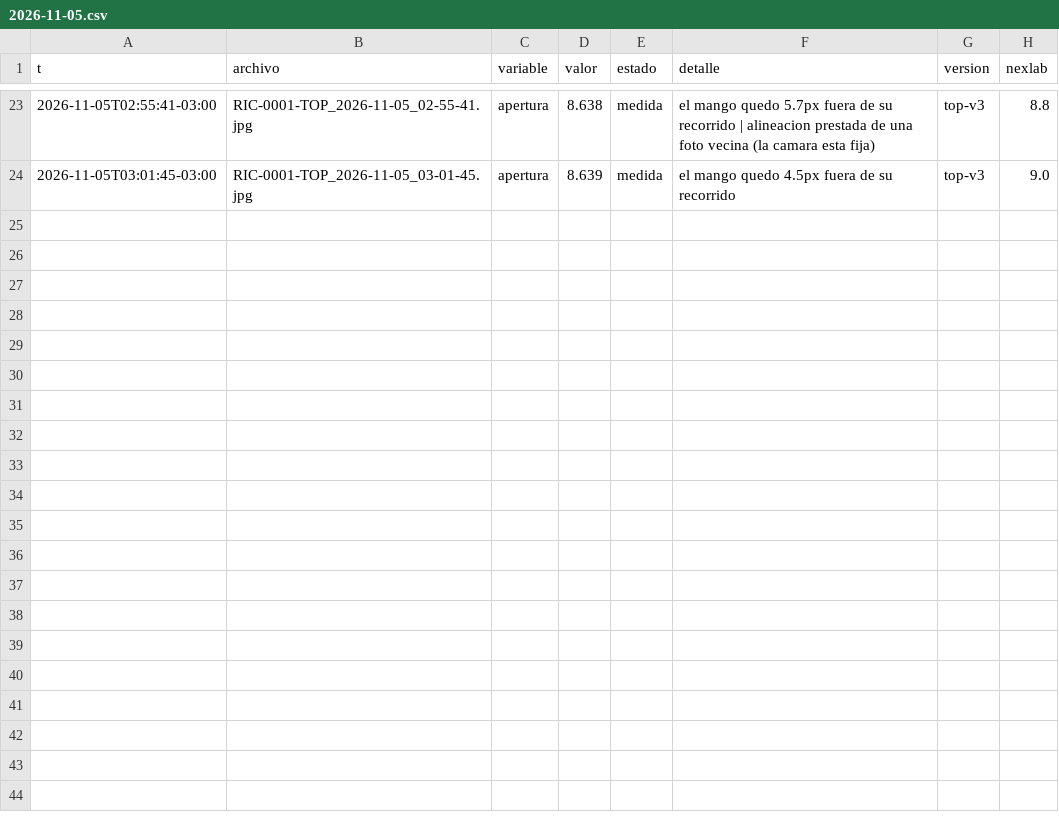
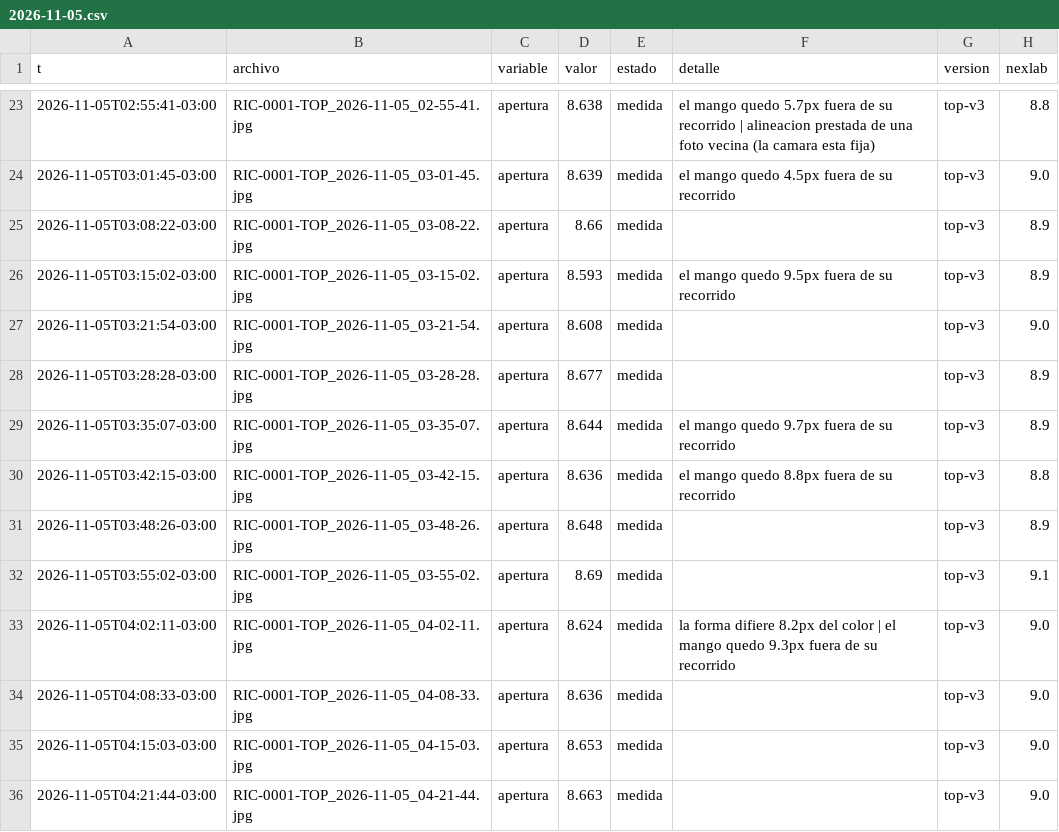
Before and after one commit to Andyyff/tesis-saman, a CSV file: datos/lecturas/top/2026-11-05.csv, drawn as a sheet; only a part is shown, gaps mark what is left out.

```diff
--- a/datos/lecturas/top/2026-11-05.csv
+++ b/datos/lecturas/top/2026-11-05.csv
@@ -24 +24,13 @@ t,archivo,variable,valor,estado,detalle,version,nexlab
 2026-11-05T03:01:45-03:00,RIC-0001-TOP_2026-11-05_03-01-45.jpg,apertura,8.639,medida,el mango quedo 4.5px fuera de su recorrido,top-v3,9.0
+2026-11-05T03:08:22-03:00,RIC-0001-TOP_2026-11-05_03-08-22.jpg,apertura,8.66,medida,,top-v3,8.9
+2026-11-05T03:15:02-03:00,RIC-0001-TOP_2026-11-05_03-15-02.jpg,apertura,8.593,medida,el mango quedo 9.5px fuera de su recorrido,top-v3,8.9
+2026-11-05T03:21:54-03:00,RIC-0001-TOP_2026-11-05_03-21-54.jpg,apertura,8.608,medida,,top-v3,9.0
+2026-11-05T03:28:28-03:00,RIC-0001-TOP_2026-11-05_03-28-28.jpg,apertura,8.677,medida,,top-v3,8.9
+2026-11-05T03:35:07-03:00,RIC-0001-TOP_2026-11-05_03-35-07.jpg,apertura,8.644,medida,el mango quedo 9.7px fuera de su recorrido,top-v3,8.9
+2026-11-05T03:42:15-03:00,RIC-0001-TOP_2026-11-05_03-42-15.jpg,apertura,8.636,medida,el mango quedo 8.8px fuera de su recorrido,top-v3,8.8
+2026-11-05T03:48:26-03:00,RIC-0001-TOP_2026-11-05_03-48-26.jpg,apertura,8.648,medida,,top-v3,8.9
+2026-11-05T03:55:02-03:00,RIC-0001-TOP_2026-11-05_03-55-02.jpg,apertura,8.69,medida,,top-v3,9.1
+2026-11-05T04:02:11-03:00,RIC-0001-TOP_2026-11-05_04-02-11.jpg,apertura,8.624,medida,la forma difiere 8.2px del color | el mango quedo 9.3px fuera de su recorrido,top-v3,9.0
+2026-11-05T04:08:33-03:00,RIC-0001-TOP_2026-11-05_04-08-33.jpg,apertura,8.636,medida,,top-v3,9.0
+2026-11-05T04:15:03-03:00,RIC-0001-TOP_2026-11-05_04-15-03.jpg,apertura,8.653,medida,,top-v3,9.0
+2026-11-05T04:21:44-03:00,RIC-0001-TOP_2026-11-05_04-21-44.jpg,apertura,8.663,medida,,top-v3,9.0
```
Also changed, not shown: datos/lecturas/amp/2026-11-05.csv, datos/lecturas/left/2026-11-05.csv, 8 other files.
